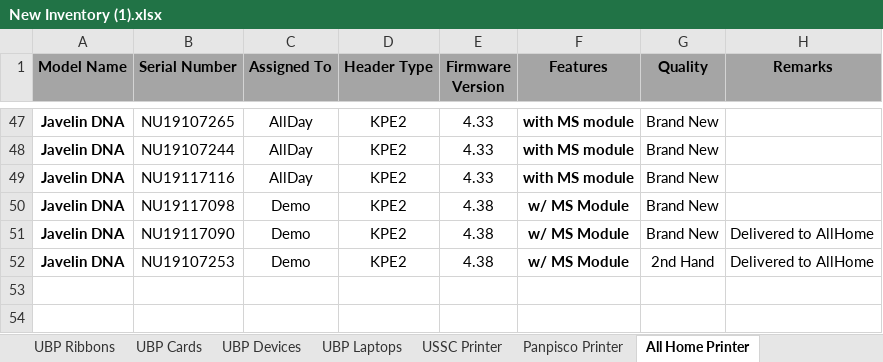
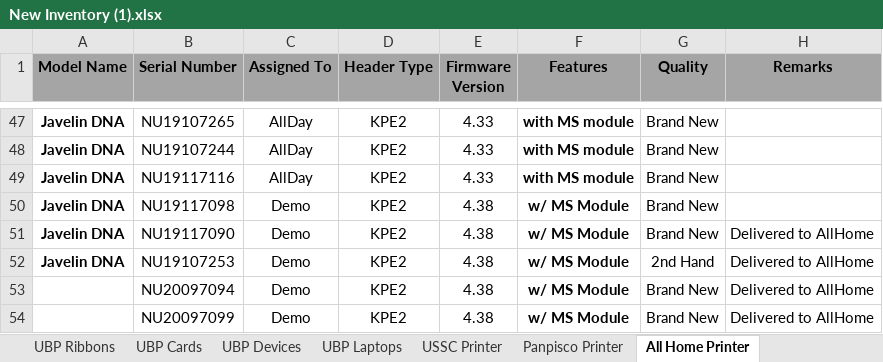
Before and after one commit to Mik-Arvin-Repo/Inventory, an Excel workbook: New Inventory (1).xlsx, sheet All Home Printer, drawn as a sheet; only a part is shown, gaps mark what is left out; values as stored, in another font and other column widths than the file's, no borders; the diff names each change by its address in the sheet, - before the commit and + after, or states it on an @@ line.

```diff
--- a/New Inventory (1).xlsx (sheet All Home Printer)
+++ b/New Inventory (1).xlsx (sheet All Home Printer)
+row 53:  | NU20097094 | Demo | KPE2 | 4.38 | w/ MS Module | Brand New | Delivered to AllHome
+row 54:  | NU20097099 | Demo | KPE2 | 4.38 | w/ MS Module | Brand New | Delivered to AllHome
```
Also changed, not shown: sheet UBP Ribbons, sheet UBP Cards, sheet UBP Javelin Printers.
